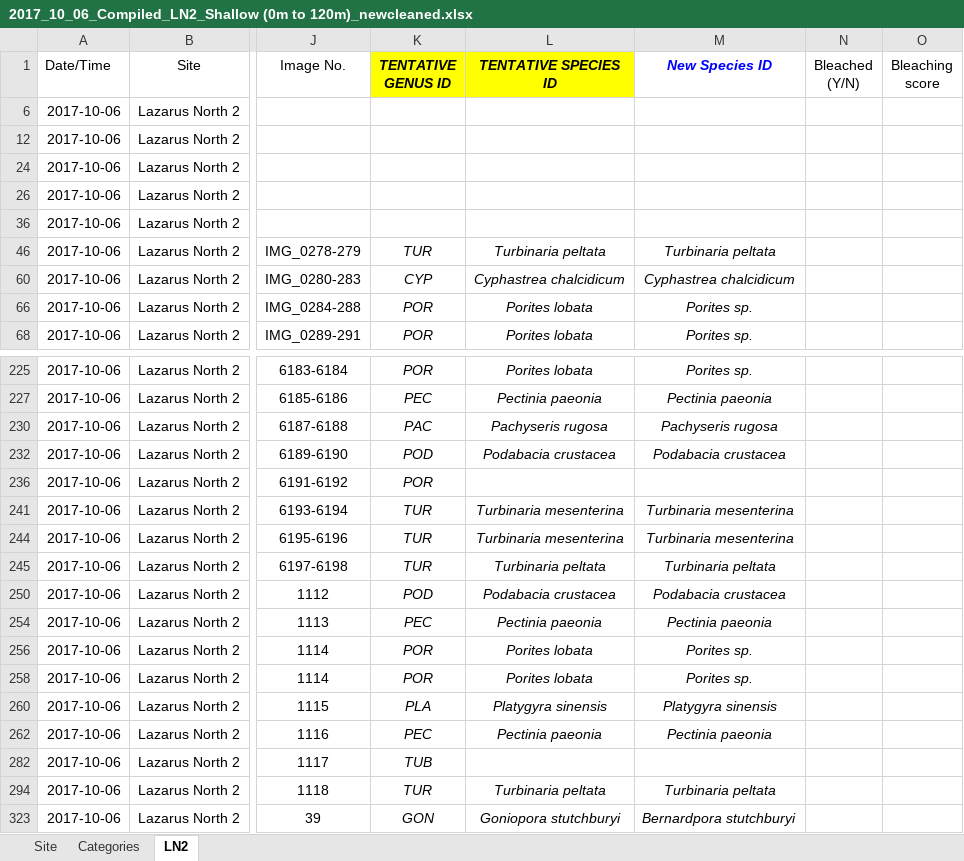
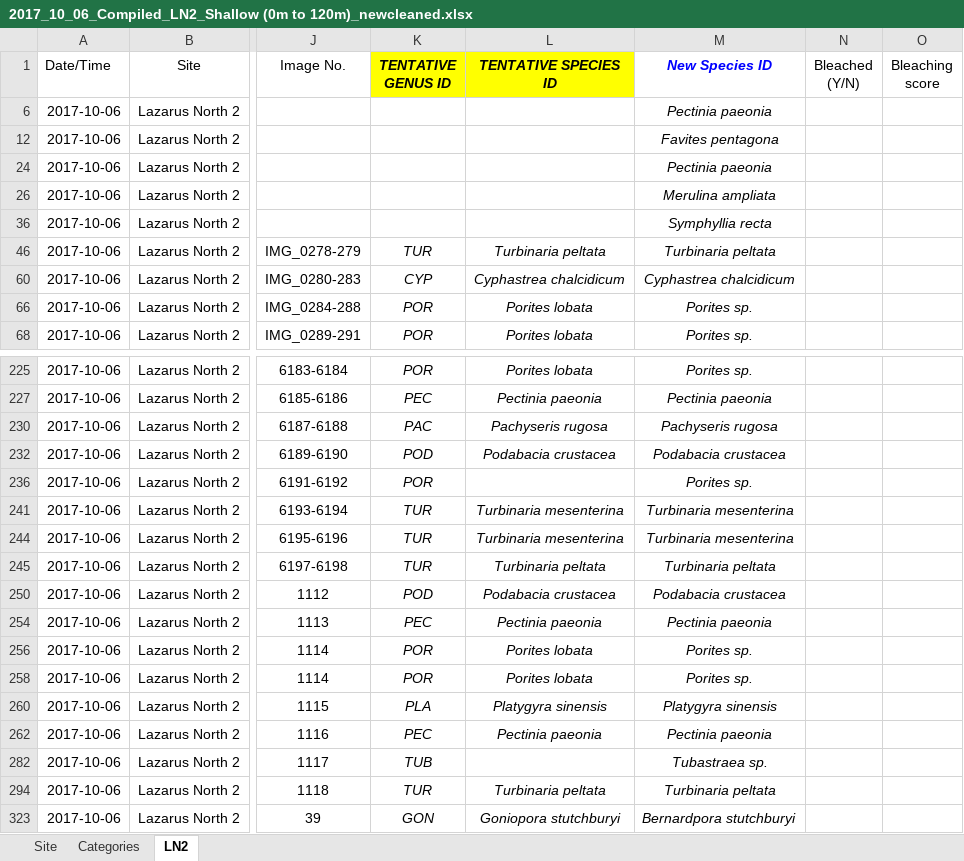
Before and after one commit to yeozy95/UROPS, an Excel workbook: R/2017_10_06_Compiled_LN2_Shallow (0m to 120m)_newcleaned.xlsx, sheet LN2, drawn as a sheet; only a part is shown, gaps mark what is left out; values as stored, in another font and other column widths than the file's, no borders; the diff names each change by its address in the sheet, - before the commit and + after, or states it on an @@ line.

```diff
--- a/R/2017_10_06_Compiled_LN2_Shallow (0m to 120m)_newcleaned.xlsx (sheet LN2)
+++ b/R/2017_10_06_Compiled_LN2_Shallow (0m to 120m)_newcleaned.xlsx (sheet LN2)
-M6 (New Species ID): (empty)
+M6 (New Species ID): Pectinia paeonia
-M12 (New Species ID): (empty)
+M12 (New Species ID): Favites pentagona
-M24 (New Species ID): (empty)
+M24 (New Species ID): Pectinia paeonia
-M26 (New Species ID): (empty)
+M26 (New Species ID): Merulina ampliata
-M36 (New Species ID): (empty)
+M36 (New Species ID): Symphyllia recta
-M236 (New Species ID): (empty)
+M236 (New Species ID): Porites sp.
-M282 (New Species ID): (empty)
+M282 (New Species ID): Tubastraea sp.
```
Also changed, not shown: R/2017_11_23_Completed_LN1_Deep (0m to 120m)_newcleaned.xlsx, R/20180103_LN3 Deep Completed (House14)_newcleaned.xlsx, 13 other files.
